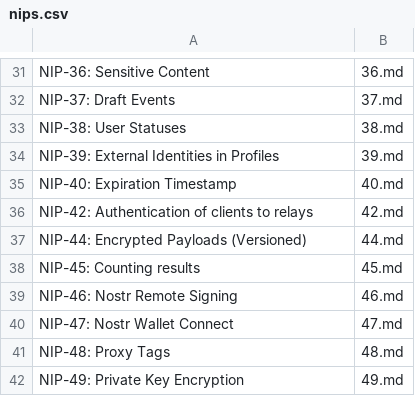
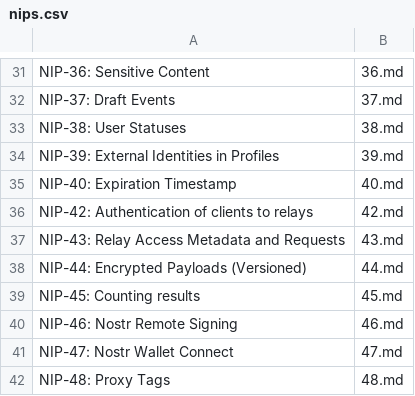
Before and after one commit to AsaiToshiya/nostr-toybox, a CSV file: fortune-nips-bot/nips.csv, drawn as a sheet; only a part is shown, gaps mark what is left out; the shorter side is filled out with more unchanged rows.

Commit message:
Add NIP-43: Relay Access Metadata and Requests

```diff
--- a/fortune-nips-bot/nips.csv
+++ b/fortune-nips-bot/nips.csv
@@ -36,2 +36,3 @@ NIP-40: Expiration Timestamp,40.md
 NIP-42: Authentication of clients to relays,42.md
+NIP-43: Relay Access Metadata and Requests,43.md
 NIP-44: Encrypted Payloads (Versioned),44.md
```
